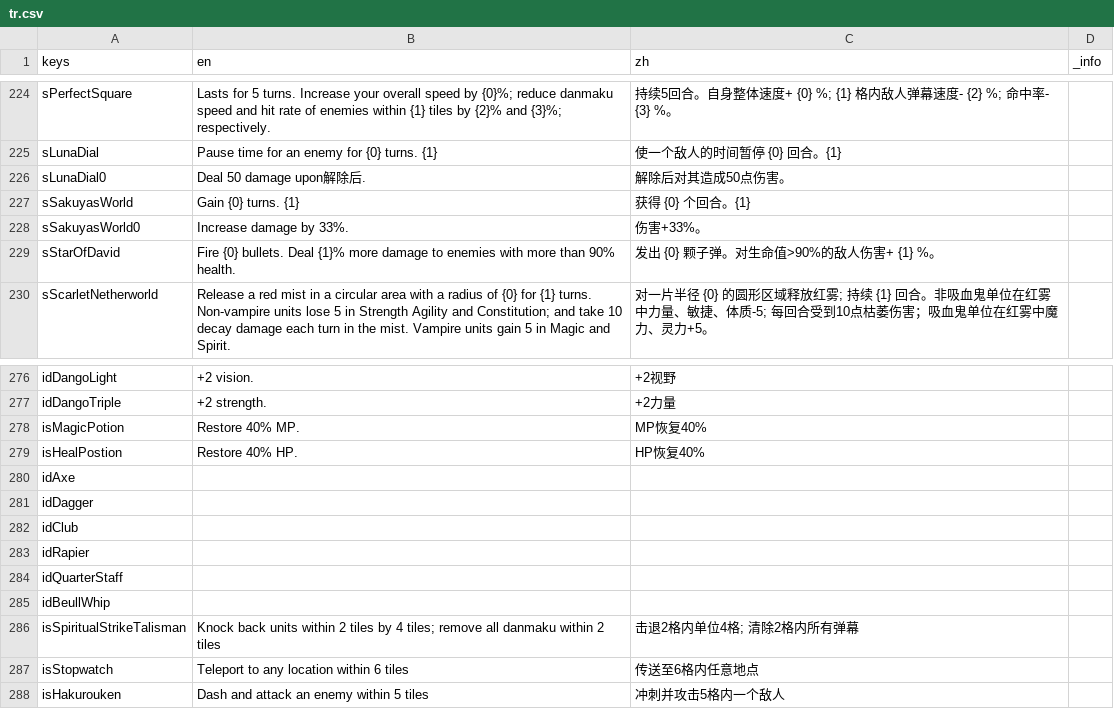
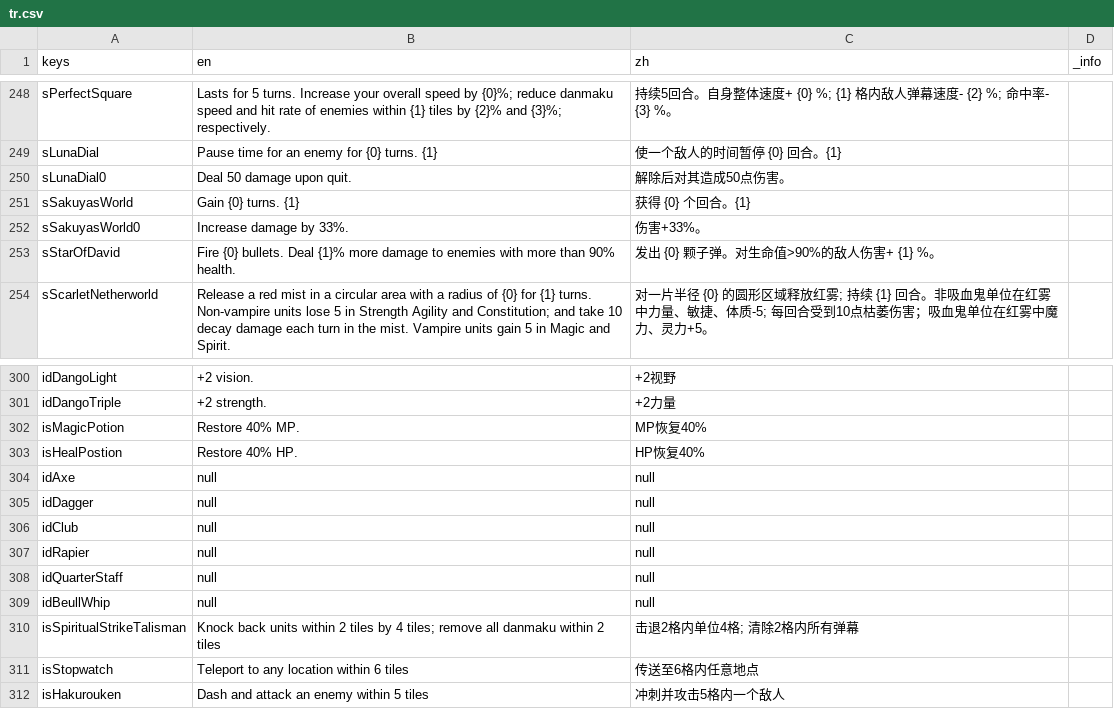
Before and after one commit to CirnoDango/AOG, a CSV file: Other/tr.csv, drawn as a sheet; only a part is shown, gaps mark what is left out; the diff covers the shown part only.

```diff
--- a/Other/tr.csv
+++ b/Other/tr.csv
@@ -225,3 +249,3 @@ sPerfectSquare,Lasts for 5 turns. Increase your overall speed by {0}%; reduce da
 sLunaDial,Pause time for an enemy for {0} turns. {1},使一个敌人的时间暂停 {0} 回合。{1},
-sLunaDial0,Deal 50 damage upon解除后. ,解除后对其造成50点伤害。,
+sLunaDial0,Deal 50 damage upon quit. ,解除后对其造成50点伤害。,
 sSakuyasWorld,Gain {0} turns. {1},获得 {0} 个回合。{1},
@@ -279,8 +303,8 @@ isMagicPotion,Restore 40% MP.,MP恢复40%,
 isHealPostion,Restore 40% HP.,HP恢复40%,
-idAxe,,,
-idDagger,,,
-idClub,,,
-idRapier,,,
-idQuarterStaff,,,
-idBeullWhip,,,
+idAxe,null,null,
+idDagger,null,null,
+idClub,null,null,
+idRapier,null,null,
+idQuarterStaff,null,null,
+idBeullWhip,null,null,
 isSpiritualStrikeTalisman,Knock back units within 2 tiles by 4 tiles; remove all danmaku within 2 tiles,击退2格内单位4格; 清除2格内所有弹幕,
```
Also changed, not shown: 28 added rows, 4 removed rows and 6 edited cells elsewhere in this file, 28 other files.
